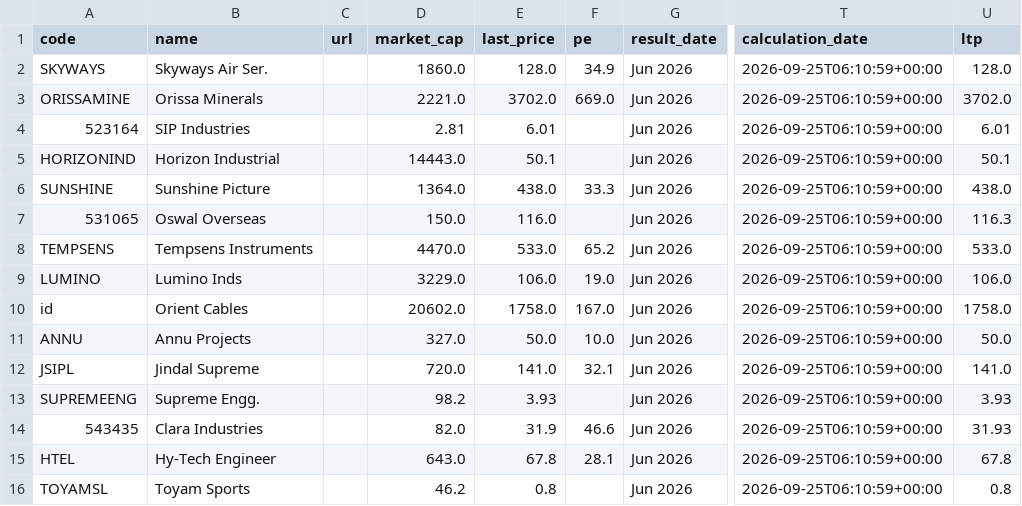
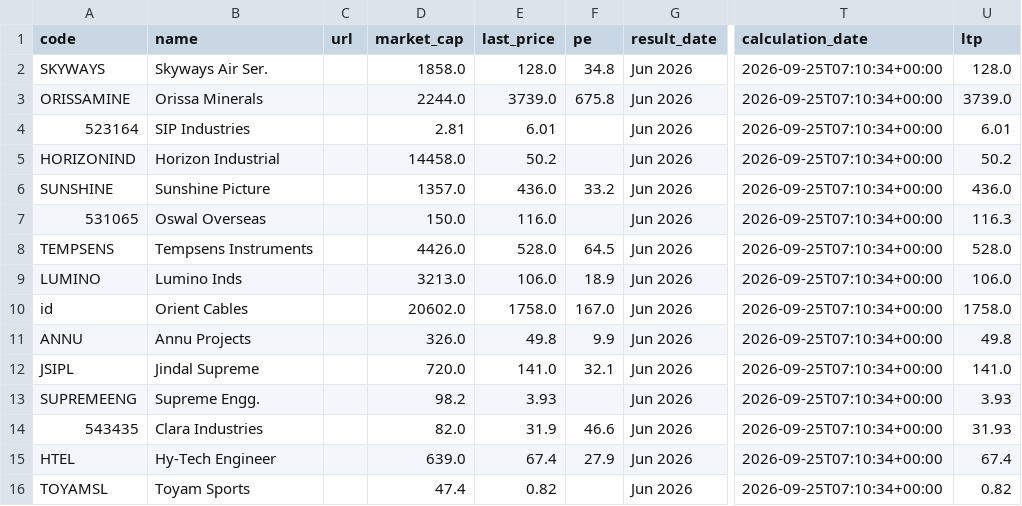
Before and after one commit to anki1007/scanX, a CSV file: docs/data/pead.csv, drawn as a sheet; only a part is shown, gaps mark what is left out; the diff covers the shown part only; the diff names each change by its address in the sheet, - before the commit and + after, or states it on an @@ line.

```diff
--- a/docs/data/pead.csv
+++ b/docs/data/pead.csv
-D2 (market_cap): 1860.0
+D2 (market_cap): 1858.0
-F2 (pe): 34.9
+F2 (pe): 34.8
-T2:T16 (calculation_date): 2026-09-25T06:10:59+00:00
+T2:T16 (calculation_date): 2026-09-25T07:10:34+00:00
-D3 (market_cap): 2221.0
+D3 (market_cap): 2244.0
-E3 (last_price): 3702.0
+E3 (last_price): 3739.0
-F3 (pe): 669.0
+F3 (pe): 675.8
-U3 (ltp): 3702.0
+U3 (ltp): 3739.0
-D5 (market_cap): 14443.0
+D5 (market_cap): 14458.0
-E5 (last_price): 50.1
+E5 (last_price): 50.2
-U5 (ltp): 50.1
+U5 (ltp): 50.2
-D6 (market_cap): 1364.0
+D6 (market_cap): 1357.0
-E6 (last_price): 438.0
+E6 (last_price): 436.0
-F6 (pe): 33.3
+F6 (pe): 33.2
-U6 (ltp): 438.0
+U6 (ltp): 436.0
-D8 (market_cap): 4470.0
+D8 (market_cap): 4426.0
-E8 (last_price): 533.0
+E8 (last_price): 528.0
-F8 (pe): 65.2
+F8 (pe): 64.5
-U8 (ltp): 533.0
+U8 (ltp): 528.0
-D9 (market_cap): 3229.0
+D9 (market_cap): 3213.0
-F9 (pe): 19.0
+F9 (pe): 18.9
-D11 (market_cap): 327.0
+D11 (market_cap): 326.0
-E11 (last_price): 50.0
+E11 (last_price): 49.8
-F11 (pe): 10.0
+F11 (pe): 9.9
-U11 (ltp): 50.0
+U11 (ltp): 49.8
-D15 (market_cap): 643.0
+D15 (market_cap): 639.0
-E15 (last_price): 67.8
+E15 (last_price): 67.4
-F15 (pe): 28.1
+F15 (pe): 27.9
-U15 (ltp): 67.8
+U15 (ltp): 67.4
-D16 (market_cap): 46.2
+D16 (market_cap): 47.4
-E16 (last_price): 0.8
+E16 (last_price): 0.82
-U16 (ltp): 0.8
+U16 (ltp): 0.82
```
Also changed, not shown: 30 edited cells elsewhere in this file, 15 other files.
